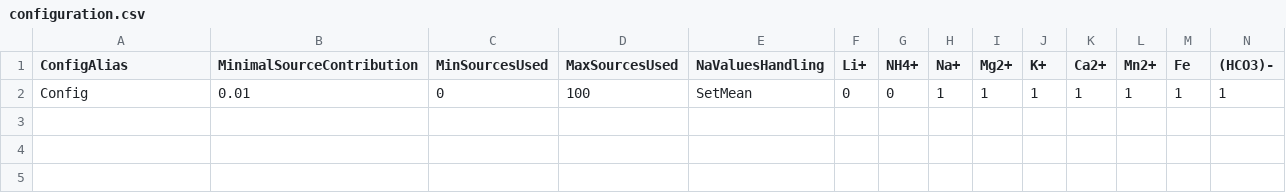
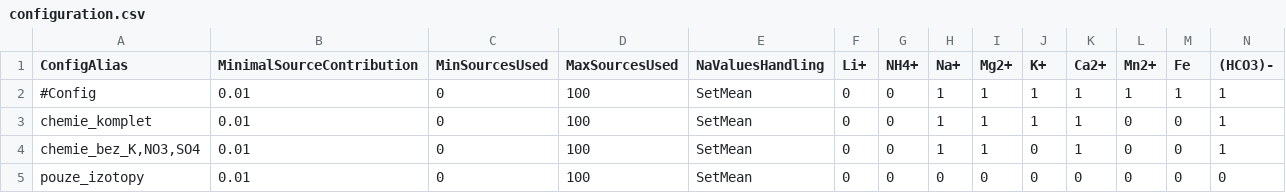
Before and after one commit to videokojot/GeoHydroSources, a CSV file: GeoHydro/GeoHydroCore/InputData/configuration.csv, drawn as a sheet; only a part is shown; rows hold the shown columns only; the diff names each change by its address in the sheet, - before the commit and + after, or states it on an @@ line.

Commit message:
Fixed configuration used bug.

```diff
--- a/GeoHydro/GeoHydroCore/InputData/configuration.csv
+++ b/GeoHydro/GeoHydroCore/InputData/configuration.csv
-A2 (ConfigAlias): Config
+A2 (ConfigAlias): #Config
+row 3: chemie_komplet | 0.01 | 0 | 100 | SetMean | 0 | 0 | 1 | 1 | 1 | 1 | 0 | 0 | 1
+row 4: chemie_bez_K,NO3,SO4 | 0.01 | 0 | 100 | SetMean | 0 | 0 | 1 | 1 | 0 | 1 | 0 | 0 | 1
+row 5: pouze_izotopy | 0.01 | 0 | 100 | SetMean | 0 | 0 | 0 | 0 | 0 | 0 | 0 | 0 | 0
```
Also changed, not shown: GeoHydro/GeoHydroCore/InputData/sources_config.csv, 5 other files.
